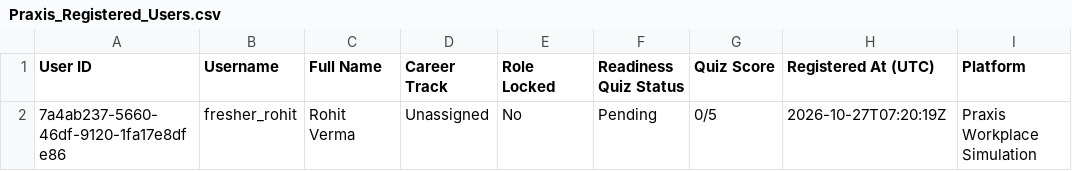
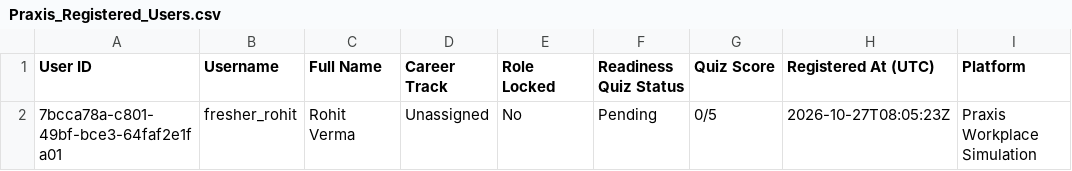
Before and after one commit to shi-vam53/my_projectt, a CSV file: frontend/assets/Praxis_Registered_Users.csv, drawn as a sheet.

```diff
--- a/frontend/assets/Praxis_Registered_Users.csv
+++ b/frontend/assets/Praxis_Registered_Users.csv
@@ -1,2 +1,2 @@
 User ID,Username,Full Name,Career Track,Role Locked,Readiness Quiz Status,Quiz Score,Registered At (UTC),Platform
-7a4ab237-5660-46df-9120-1fa17e8dfe86,fresher_rohit,Rohit Verma,Unassigned,No,Pending,0/5,2026-10-27T07:20:19Z,Praxis Workplace Simulation
+7bcca78a-c801-49bf-bce3-64faf2e1fa01,fresher_rohit,Rohit Verma,Unassigned,No,Pending,0/5,2026-10-27T08:05:23Z,Praxis Workplace Simulation
```
Also changed, not shown: backend/registered_users_ledger.csv, docs/assets/Praxis_Registered_Users.csv, 6 other files.
